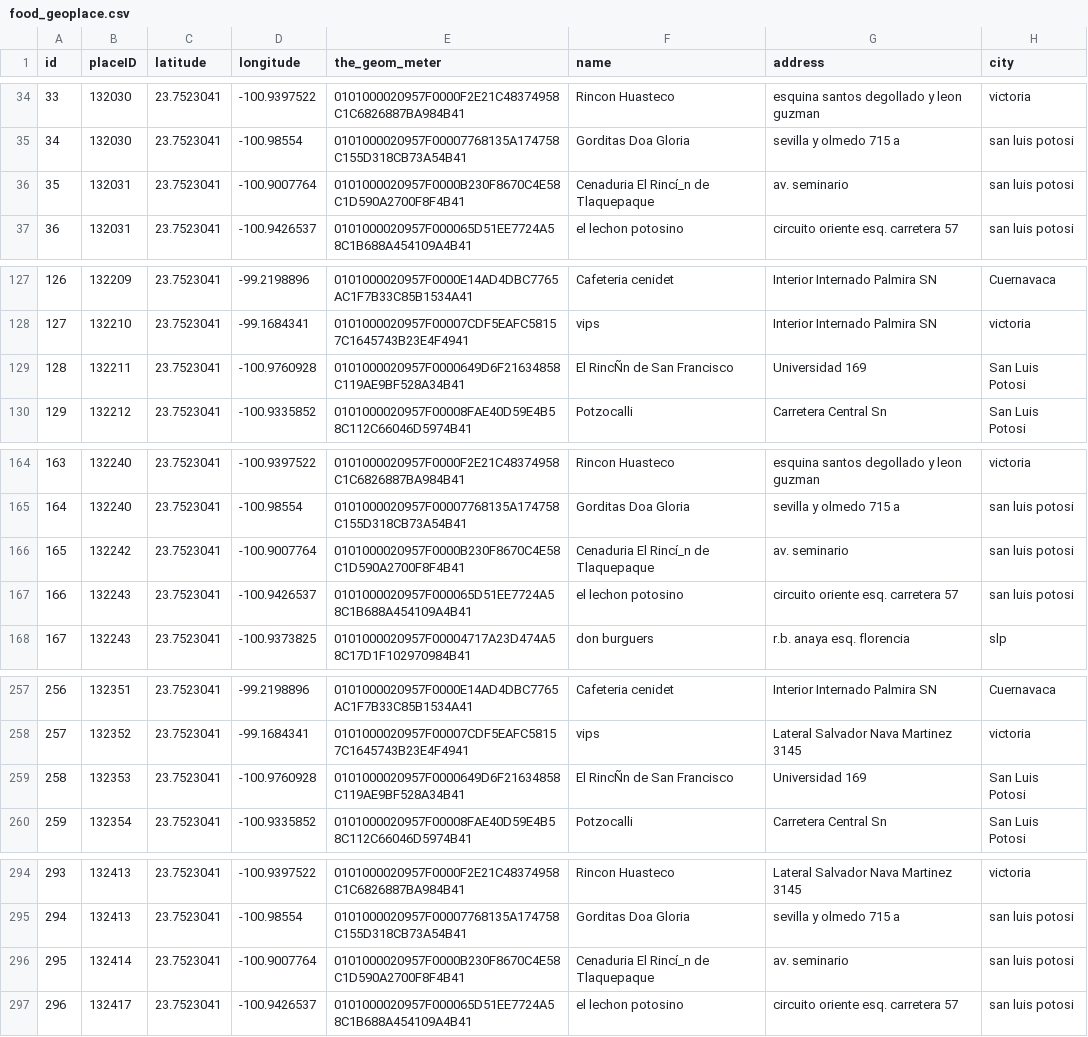
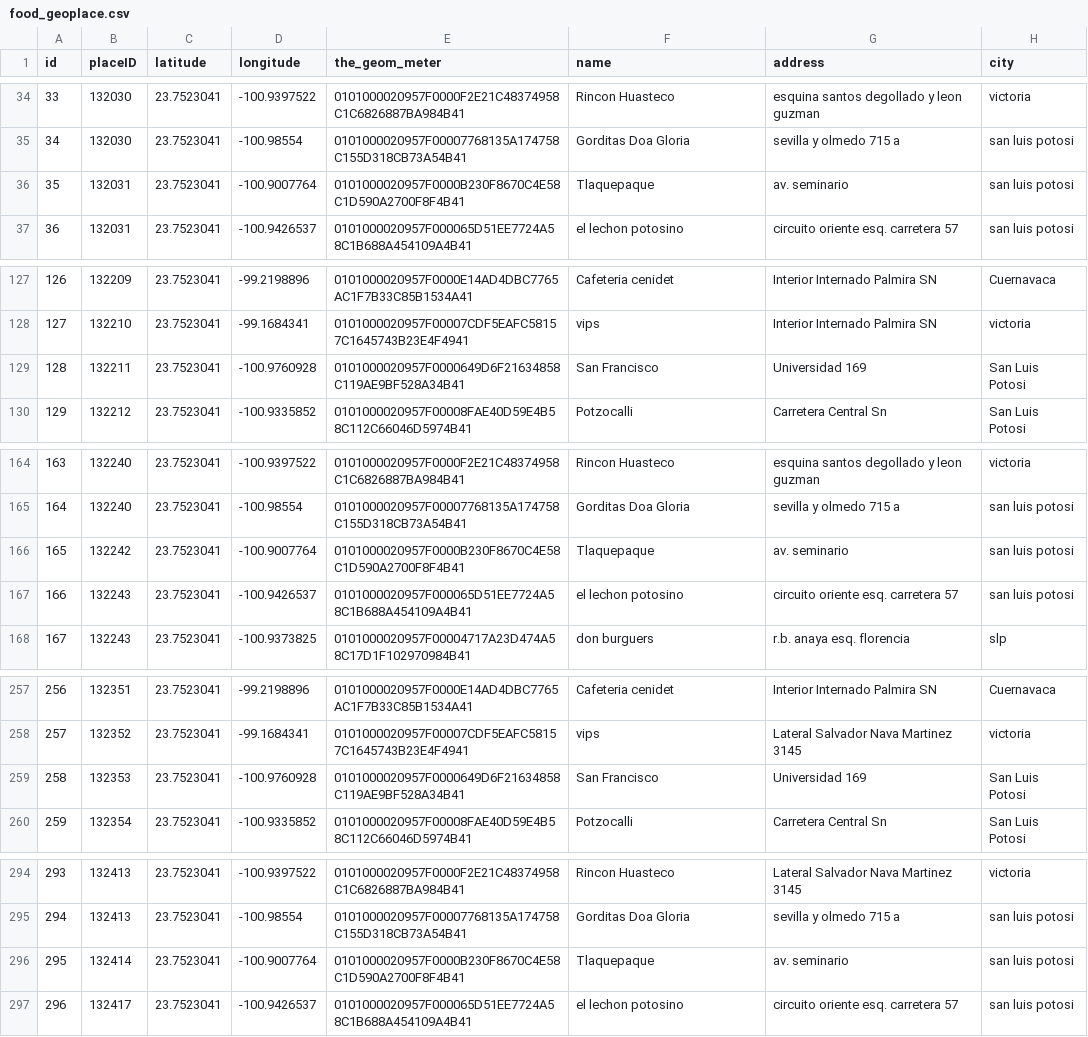
Before and after one commit to chengu1993/cs458, a CSV file: dataset/food_geoplace.csv, drawn as a sheet; only a part is shown, gaps mark what is left out; the diff covers the shown part only; the diff names each change by its address in the sheet, - before the commit and + after, or states it on an @@ line.

```diff
--- a/dataset/food_geoplace.csv
+++ b/dataset/food_geoplace.csv
-F36 (name): Cenaduria El Rincí_n de Tlaquepaque
+F36 (name): Tlaquepaque
-F129 (name): El RincÑn de San Francisco
+F129 (name): San Francisco
-F166 (name): Cenaduria El Rincí_n de Tlaquepaque
+F166 (name): Tlaquepaque
-F259 (name): El RincÑn de San Francisco
+F259 (name): San Francisco
-F296 (name): Cenaduria El Rincí_n de Tlaquepaque
+F296 (name): Tlaquepaque
```
Also changed, not shown: 9 edited cells elsewhere in this file, 1 other file.
